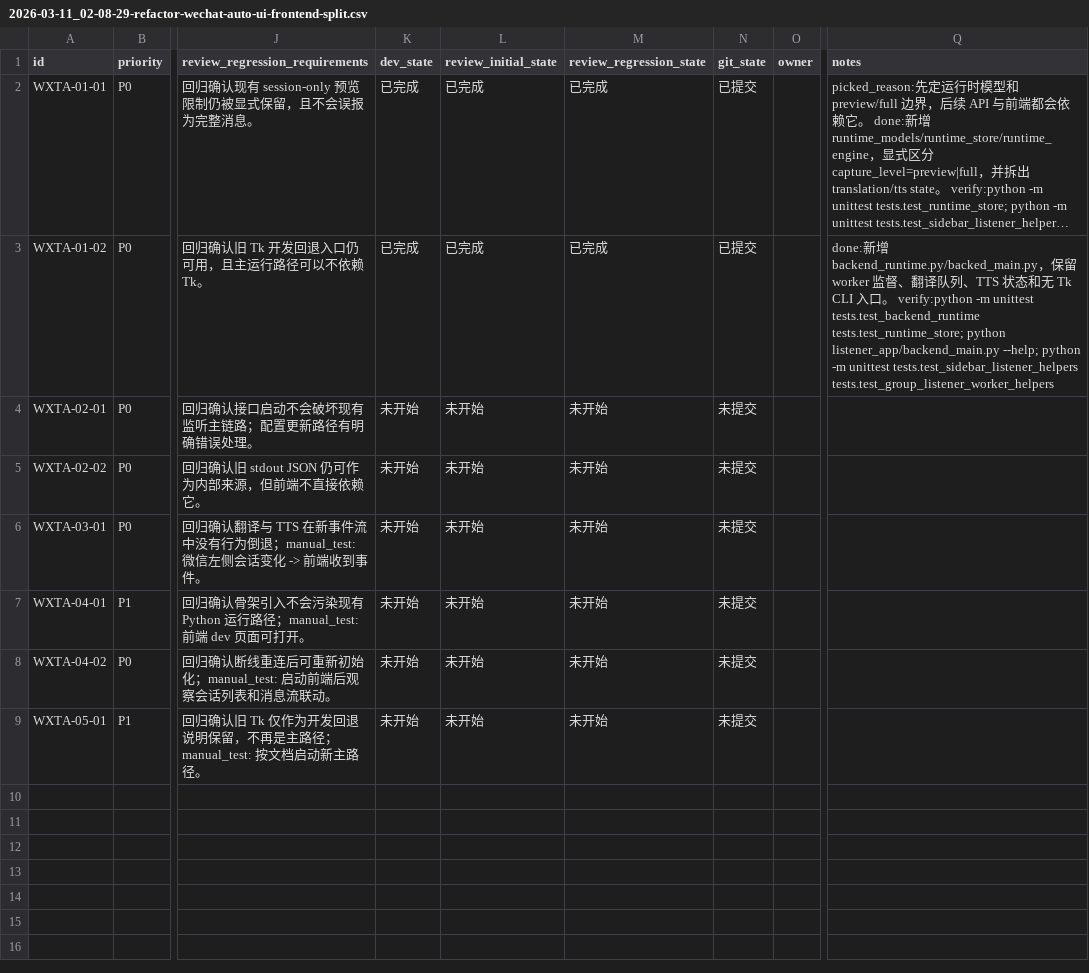
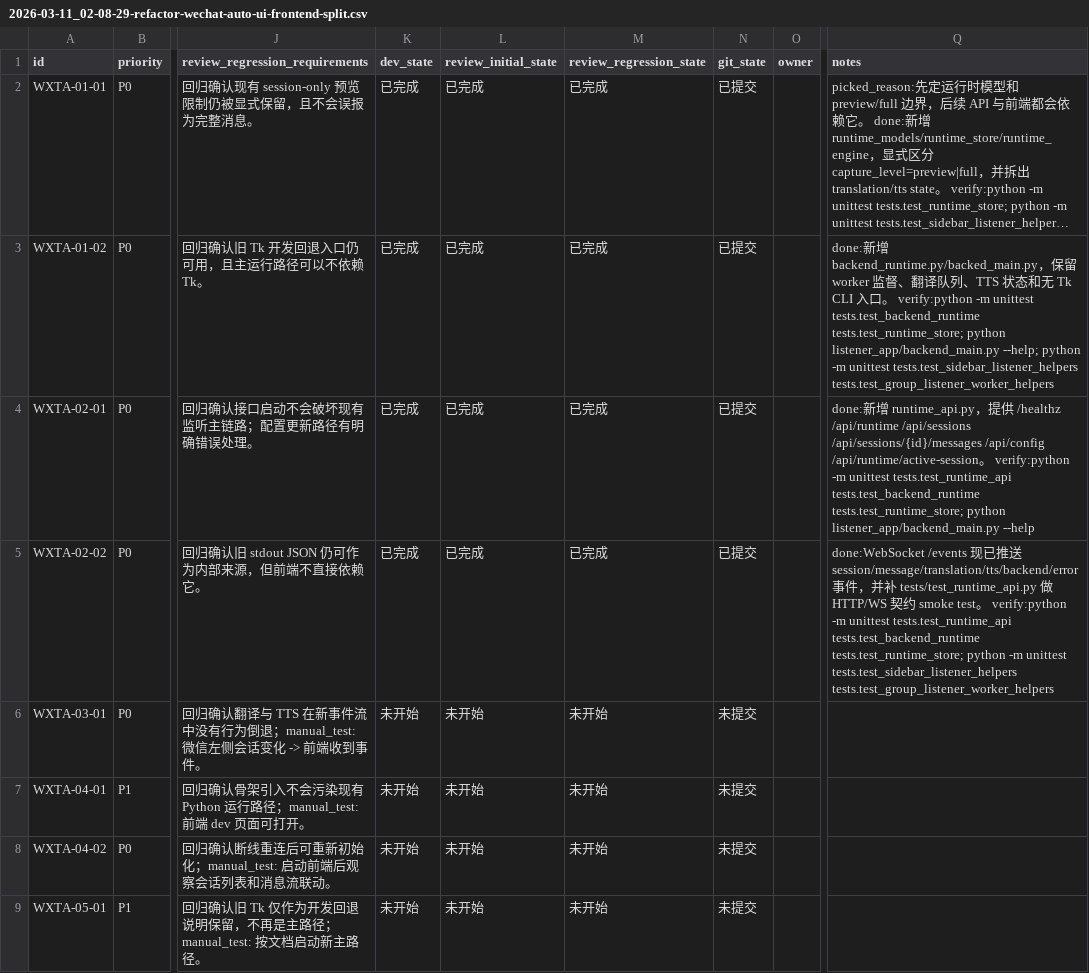
Before and after one commit to Loveyless/wechat-pc-auto, a CSV file: issues/2026-03-11_02-08-29-refactor-wechat-auto-ui-frontend-split.csv, drawn as a sheet; only a part is shown, gaps mark what is left out; long unchanged cells end in …; the diff names each change by its address in the sheet, - before the commit and + after, or states it on an @@ line.

Commit message:
feat(api): expose local runtime http and ws transport

```diff
--- a/issues/2026-03-11_02-08-29-refactor-wechat-auto-ui-frontend-split.csv
+++ b/issues/2026-03-11_02-08-29-refactor-wechat-auto-ui-frontend-split.csv
-K4:K5 (dev_state): 未开始
+K4:K5 (dev_state): 已完成
-L4:L5 (review_initial_state): 未开始
+L4:L5 (review_initial_state): 已完成
-M4:M5 (review_regression_state): 未开始
+M4:M5 (review_regression_state): 已完成
-N4:N5 (git_state): 未提交
+N4:N5 (git_state): 已提交
-Q4 (notes): (empty)
+Q4 (notes): done:新增 runtime_api.py，提供 /healthz /api/runtime /api/sessions /api/sessions/{id}/messages /api/config /api/runtime/active-session。 verify:python -m unittest tests.test_runtime_api tests.test_backend_runtime tests.test_runtime_store; python listener_app/backend_main.py --help
-Q5 (notes): (empty)
+Q5 (notes): done:WebSocket /events 现已推送 session/message/translation/tts/backend/error 事件，并补 tests/test_runtime_api.py 做 HTTP/WS 契约 smoke test。 verify:python -m unittest tests.test_runtime_api tests.test_backend_runtime tests.test_runtime_store; python -m unittest tests.test_sidebar_listener_helpers tests.test_group_listener_worker_helpers
```
Also changed, not shown: 6 other files.
